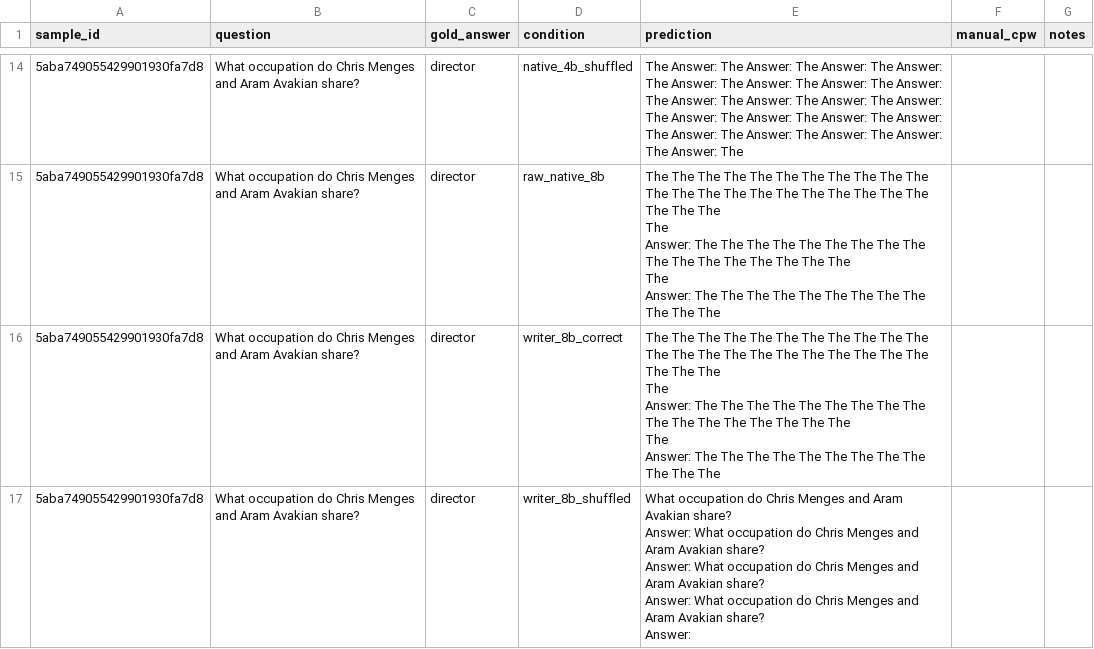
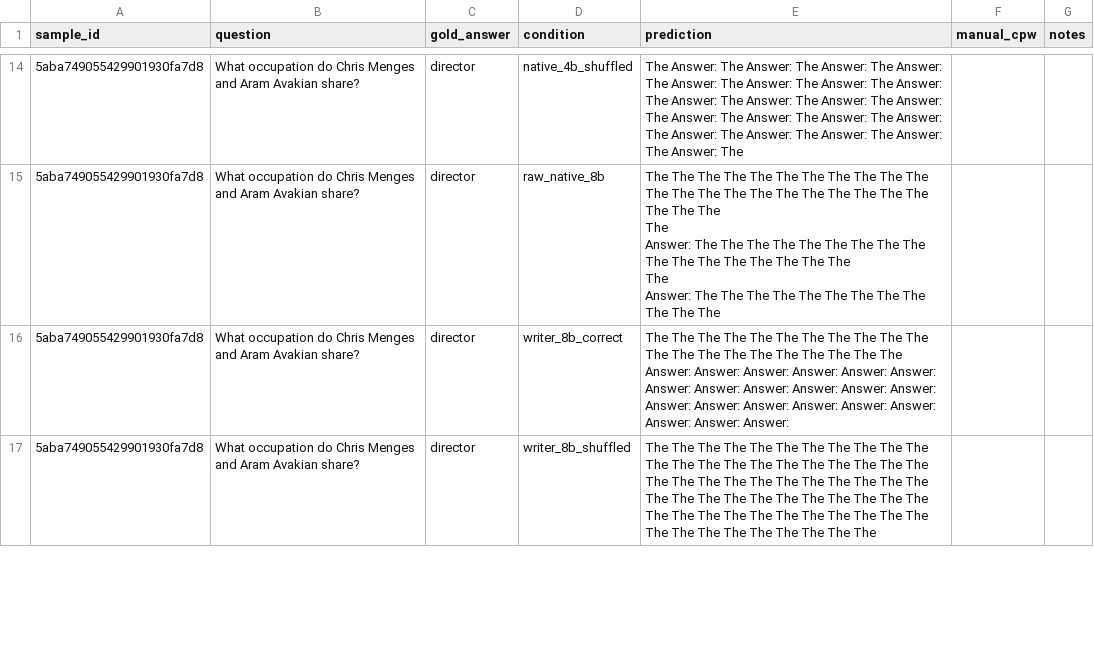
Before and after one commit to yezhe2021/weichaxun, a CSV file: runs/full_depth_anchor_canonical_sender_registration_qwen3_8b_to_4b_seed1234/results/smoke/evaluation/manual_cpw_64.csv, drawn as a sheet; only a part is shown, gaps mark what is left out; the diff covers the shown part only.

Commit message:
Fix anchor Reader protocol and true-zero control

```diff
--- a/runs/full_depth_anchor_canonical_sender_registration_qwen3_8b_to_4b_seed1234/results/smoke/evaluation/manual_cpw_64.csv
+++ b/runs/full_depth_anchor_canonical_sender_registration_qwen3_8b_to_4b_seed1234/results/smoke/evaluation/manual_cpw_64.csv
@@ -125,17 +123,4 @@ The
 Answer: The The The The The The The The The The The The",,
-5aba749055429901930fa7d8,What occupation do Chris Menges and Aram Avakian share?,director,writer_8b_correct,"The The The The The The The The The The The The The The The The The The The The The The The The The
-The
-
-Answer: The The The The The The The The The The The The The The The The The
-The
-
-Answer: The The The The The The The The The The The The",,
-5aba749055429901930fa7d8,What occupation do Chris Menges and Aram Avakian share?,director,writer_8b_shuffled,"What occupation do Chris Menges and Aram Avakian share?
-
-Answer: What occupation do Chris Menges and Aram Avakian share?
-
-Answer: What occupation do Chris Menges and Aram Avakian share?
-
-Answer: What occupation do Chris Menges and Aram Avakian share?
-
-Answer:",,
+5aba749055429901930fa7d8,What occupation do Chris Menges and Aram Avakian share?,director,writer_8b_correct,"The The The The The The The The The The The The The The The The The The The The The
+Answer: Answer: Answer: Answer: Answer: Answer: Answer: Answer: Answer: Answer: Answer: Answer: Answer: Answer: Answer: Answer: Answer: Answer: Answer: Answer: Answer:",,
+5aba749055429901930fa7d8,What occupation do Chris Menges and Aram Avakian share?,director,writer_8b_shuffled,The The The The The The The The The The The The The The The The The The The The The The The The The The The The The The The The The The The The The The The The The The The The The The The The The The The The The The The The The The The The The The The The,,
```
Also changed, not shown: 4 edited cells elsewhere in this file, 22 other files.
